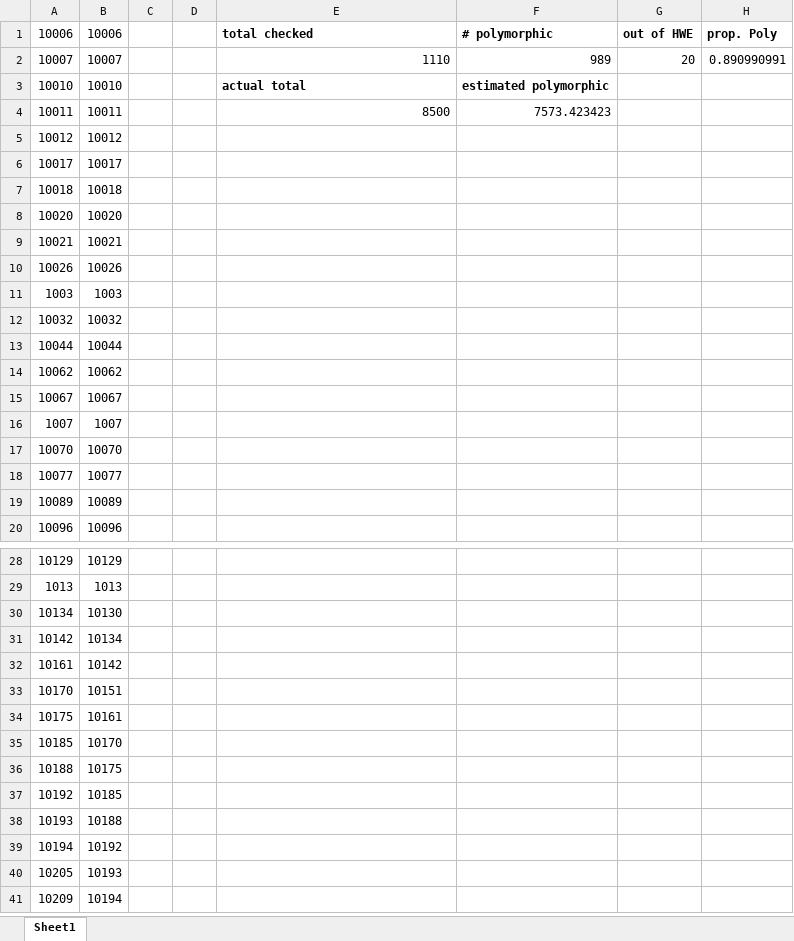
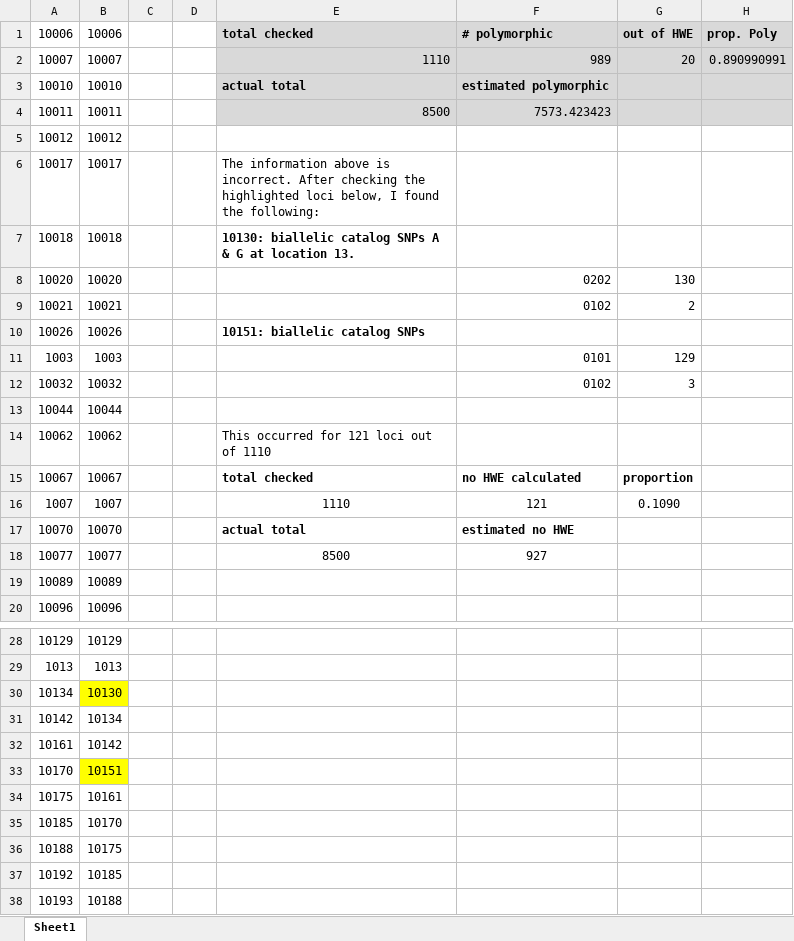
Before and after one commit to mfisher5/mf-fish546-2016-PCod, an Excel workbook: Analyses/loci_monomorphic_checks.xlsx, sheet Sheet1, drawn as a sheet; only a part is shown, gaps mark what is left out; the shorter side is filled out with more unchanged rows; values as stored, in another font and other column widths than the file's, no borders; the diff names each change by its address in the sheet, - before the commit and + after, or states it on an @@ line.

```diff
--- a/Analyses/loci_monomorphic_checks.xlsx (sheet Sheet1)
+++ b/Analyses/loci_monomorphic_checks.xlsx (sheet Sheet1)
-E1:H4 fill: none
+E1:H4 fill: #D9D9D9
-E6: (empty)
+E6: The information above is incorrect. After checking the highlighted loci below, I found the following:
-E7: (empty)
+E7: 10130: biallelic catalog SNPs A & G at location 13.
-F8: (empty)
+F8: 0202
-G8: (empty)
+G8: 130
-F9: (empty)
+F9: 0102
-G9: (empty)
+G9: 2
-E10: (empty)
+E10: 10151: biallelic catalog SNPs
-F11: (empty)
+F11: 0101
-G11: (empty)
+G11: 129
-F12: (empty)
+F12: 0102
-G12: (empty)
+G12: 3
-E14: (empty)
+E14: This occurred for 121 loci out of 1110
-E15: (empty)
+E15: total checked
-F15: (empty)
+F15: no HWE calculated
-G15: (empty)
+G15: proportion
-E16: (empty)
+E16: 1110
-F16: (empty)
+F16: 121
-G16: (empty)
+G16: 0.1090
-E17: (empty)
+E17: actual total
-F17: (empty)
+F17: estimated no HWE
-E18: (empty)
+E18: 8500
-F18: (empty)
+F18: 927
-B30 fill: none
+B30 fill: #FFFF00
-B33 fill: none
+B33 fill: #FFFF00
```
Also changed, not shown: 1 other file.
